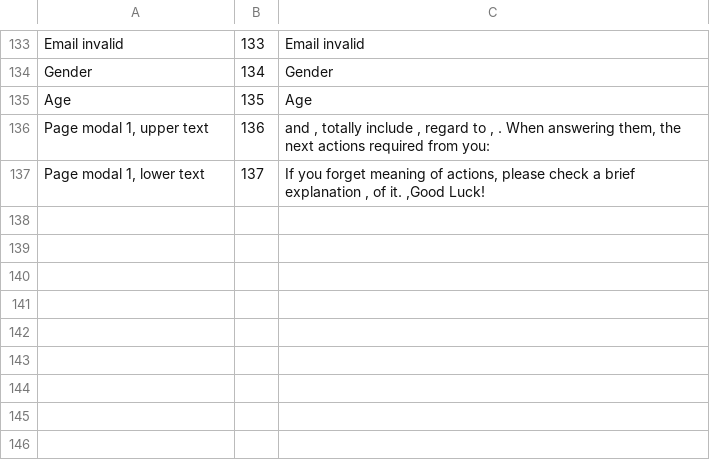
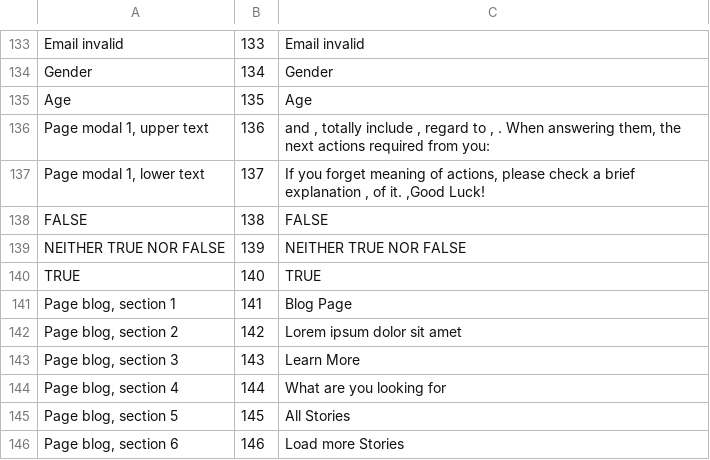
Before and after one commit to yarikroterdamskiygmailcom/Career_test_pro, a CSV file: back/resources/oldcsv/site_blocks.csv, drawn as a sheet; only a part is shown, gaps mark what is left out; the diff names each change by its address in the sheet, - before the commit and + after, or states it on an @@ line.

```diff
--- a/back/resources/oldcsv/site_blocks.csv
+++ b/back/resources/oldcsv/site_blocks.csv
+row 138: FALSE | 138 | FALSE
+row 139: NEITHER TRUE NOR FALSE | 139 | NEITHER TRUE NOR FALSE
+row 140: TRUE | 140 | TRUE
+row 141: Page blog, section 1 | 141 | Blog Page
+row 142: Page blog, section 2 | 142 | Lorem ipsum dolor sit amet
+row 143: Page blog, section 3 | 143 | Learn More
+row 144: Page blog, section 4 | 144 | What are you looking for
+row 145: Page blog, section 5 | 145 | All Stories
+row 146: Page blog, section 6 | 146 | Load more Stories
```
Also changed, not shown: back/public/export_csv/site.csv, 9 other files.
